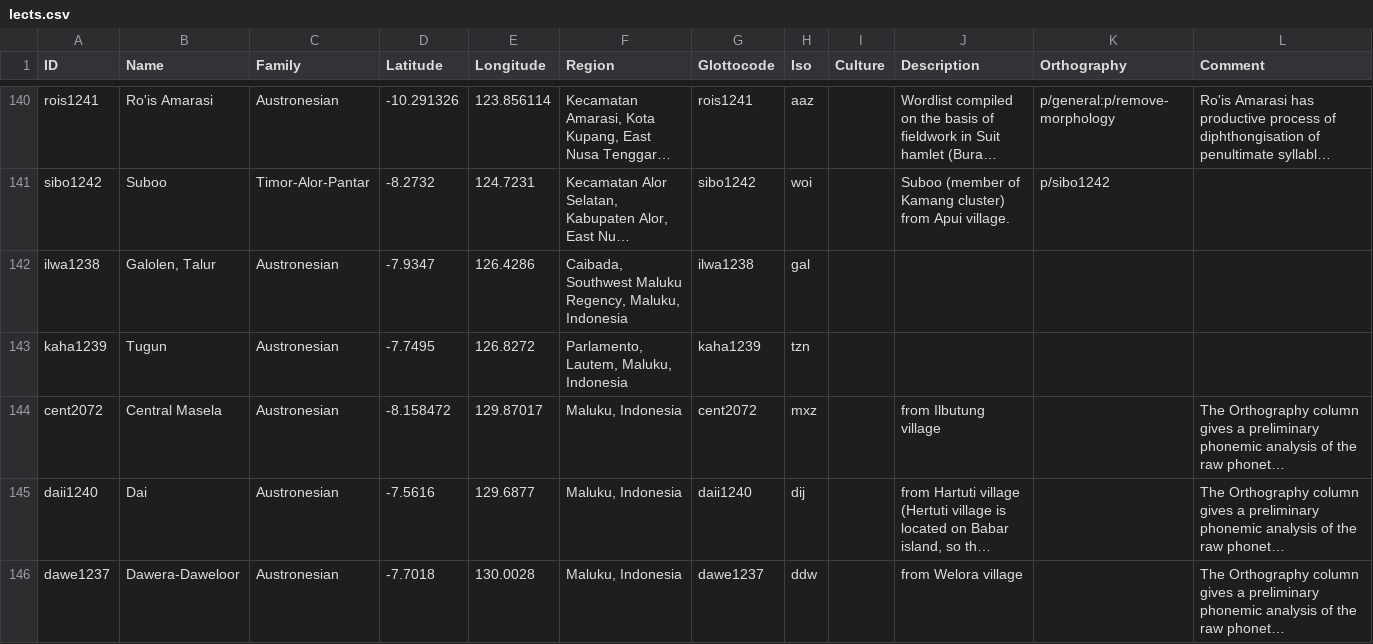
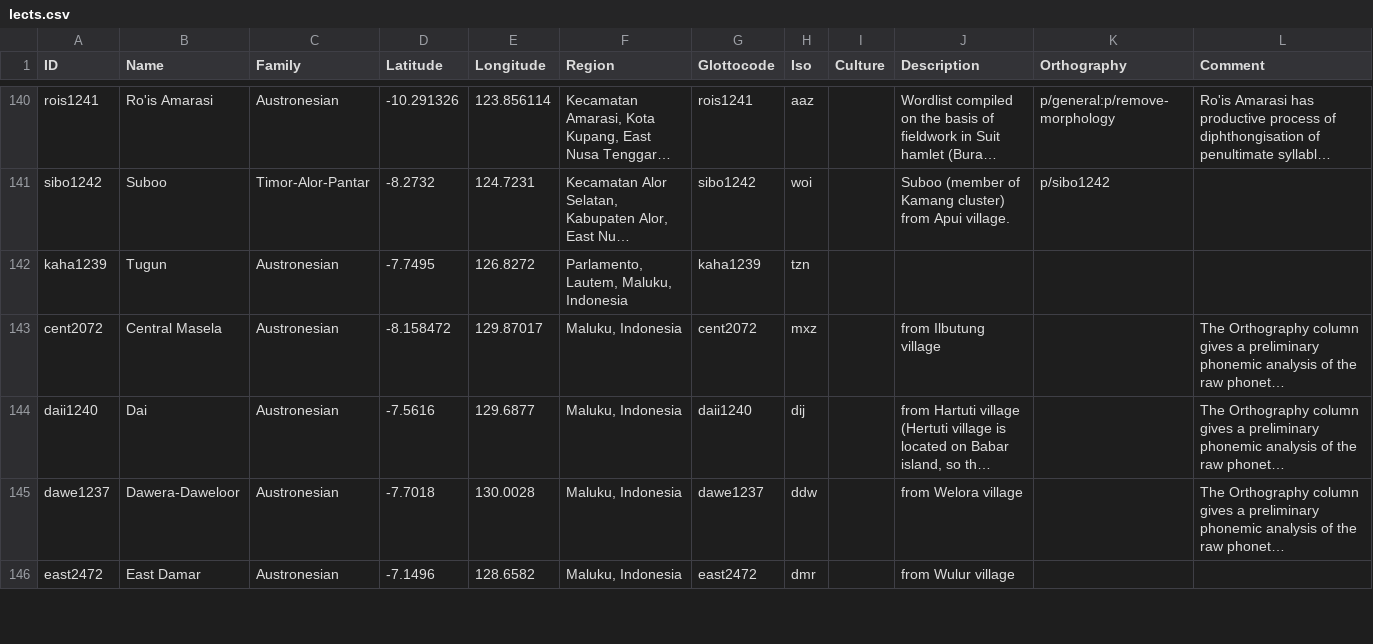
Before and after one commit to lessersunda/lexirumah-data, a CSV file: cldf/lects.csv, drawn as a sheet; only a part is shown, gaps mark what is left out; the shorter side is filled out with more unchanged rows; long unchanged cells end in …; the diff names each change by its address in the sheet, - before the commit and + after, or states it on an @@ line.

Commit message:
Delete Talur wordlist.
Closes #120.

> Yes, this was pointed out by Erik Zobel. It turns out the Talur (ilwa1238)
> wordlist is a clone of Aputai (ilpu1...). It would seem like a copy paste
> error at some point.

> I would say, we remove the Talur wordlist altogether. We don't want to lead
> non-cluey users astray.

```diff
--- a/cldf/lects.csv
+++ b/cldf/lects.csv
-row 142: ilwa1238 | Galolen, Talur | Austronesian | -7.9347 | 126.4286 | Caibada, Southwest Maluku Regency, Maluku, Indonesia | ilwa1238 | gal
```
